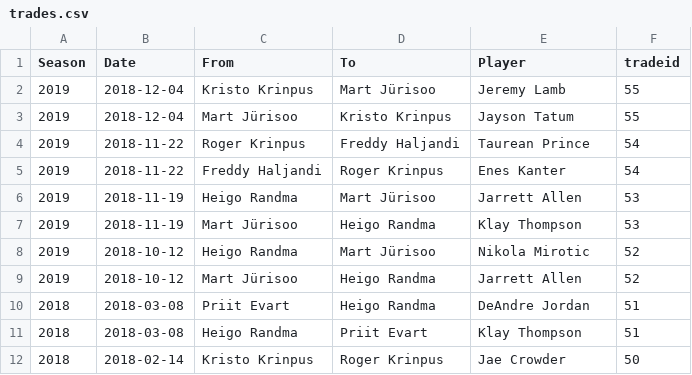
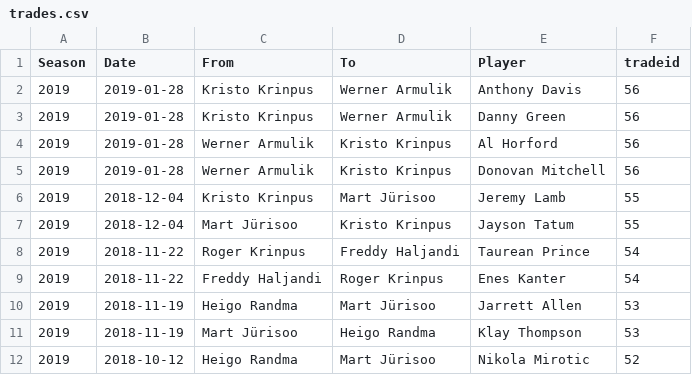
Before and after one commit to martj42/nba_fantasy, a CSV file: trades.csv, drawn as a sheet; only a part is shown; the shorter side is filled out with more unchanged rows.

```diff
--- a/trades.csv
+++ b/trades.csv
@@ -1,2 +1,6 @@
 Season,Date,From,To,Player,tradeid
+2019,2019-01-28,Kristo Krinpus,Werner Armulik,Anthony Davis,56
+2019,2019-01-28,Kristo Krinpus,Werner Armulik,Danny Green,56
+2019,2019-01-28,Werner Armulik,Kristo Krinpus,Al Horford,56
+2019,2019-01-28,Werner Armulik,Kristo Krinpus,Donovan Mitchell,56
 2019,2018-12-04,Kristo Krinpus,Mart Jürisoo,Jeremy Lamb,55
```
Also changed, not shown: 1 other file.
